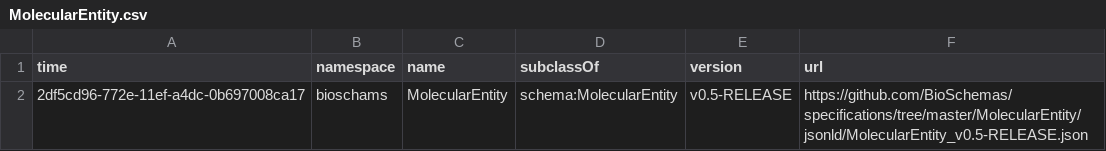
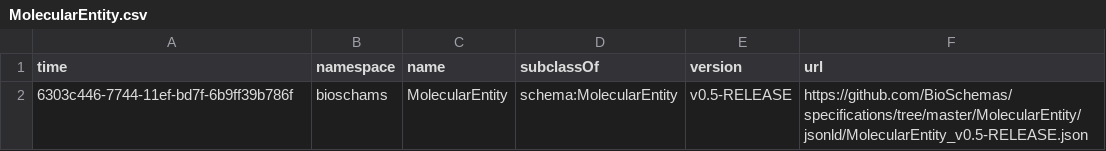
Before and after one commit to zbmed-semtec/bioschemas-dde, a CSV file: latest-updated-profiles/MolecularEntity.csv, drawn as a sheet.

Commit message:
Updating Profile

```diff
--- a/latest-updated-profiles/MolecularEntity.csv
+++ b/latest-updated-profiles/MolecularEntity.csv
@@ -1,2 +1,2 @@
 time,namespace,name,subclassOf,version,url
-2df5cd96-772e-11ef-a4dc-0b697008ca17,bioschams,MolecularEntity,schema:MolecularEntity,v0.5-RELEASE,https://github.com/BioSchemas/specifications/tree/master/MolecularEntity/jsonld/MolecularEntity_v0.5-RELEASE.json
+6303c446-7744-11ef-bd7f-6b9ff39b786f,bioschams,MolecularEntity,schema:MolecularEntity,v0.5-RELEASE,https://github.com/BioSchemas/specifications/tree/master/MolecularEntity/jsonld/MolecularEntity_v0.5-RELEASE.json
```
